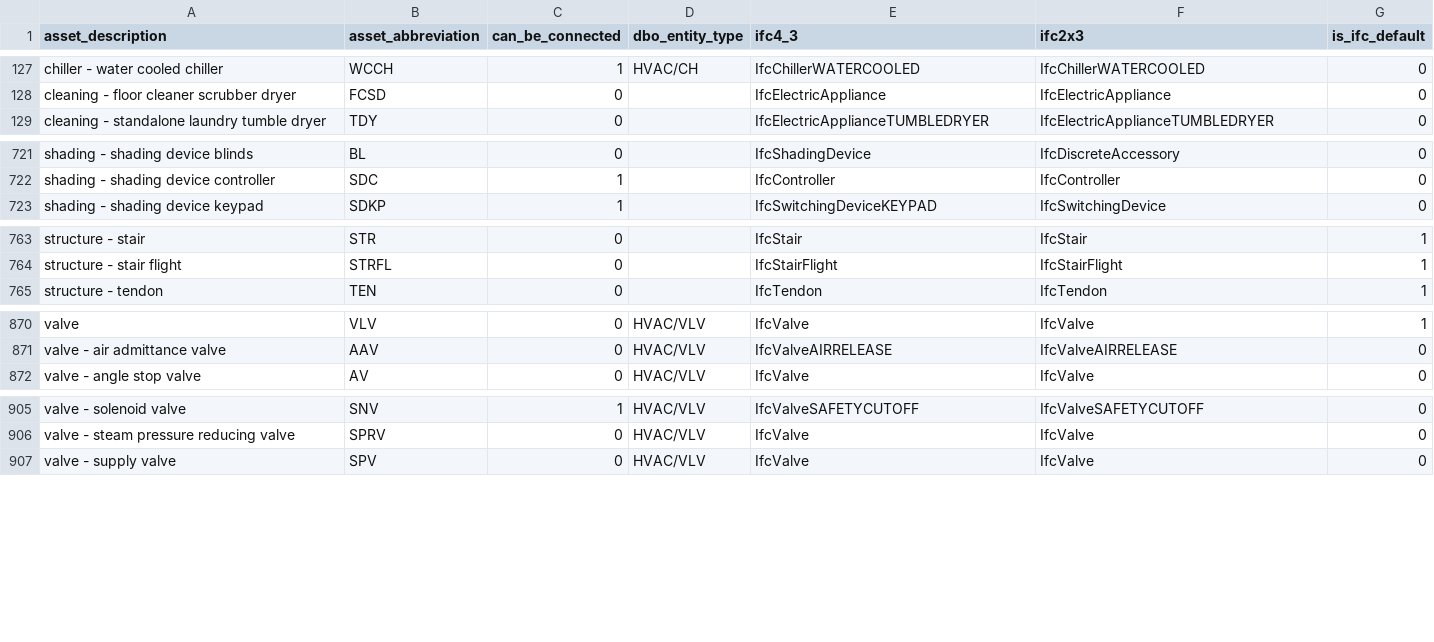
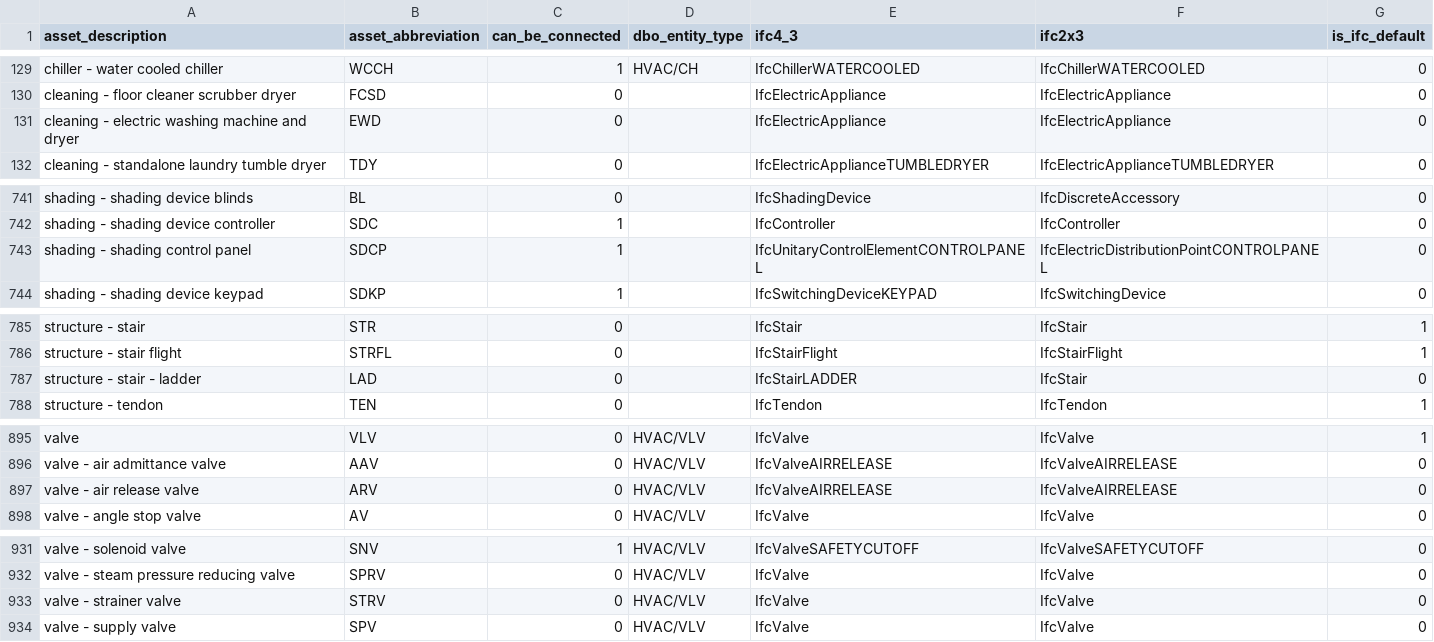
Before and after one commit to theodi/BDNS, a CSV file: BDNS_Abbreviations_Register.csv, drawn as a sheet; only a part is shown, gaps mark what is left out; the diff covers the shown part only.

```diff
--- a/BDNS_Abbreviations_Register.csv
+++ b/BDNS_Abbreviations_Register.csv
@@ -128,2 +130,3 @@ chiller - water cooled chiller,WCCH,1,HVAC/CH,IfcChillerWATERCOOLED,IfcChillerWA
 cleaning - floor cleaner scrubber dryer,FCSD,0,,IfcElectricAppliance,IfcElectricAppliance,0
+cleaning - electric washing machine and dryer,EWD,0,,IfcElectricAppliance,IfcElectricAppliance,0
 cleaning - standalone laundry tumble dryer,TDY,0,,IfcElectricApplianceTUMBLEDRYER,IfcElectricApplianceTUMBLEDRYER,0
@@ -722,2 +742,3 @@ shading - shading device blinds,BL,0,,IfcShadingDevice,IfcDiscreteAccessory,0
 shading - shading device controller,SDC,1,,IfcController,IfcController,0
+shading - shading control panel,SDCP,1,,IfcUnitaryControlElementCONTROLPANEL,IfcElectricDistributionPointCONTROLPANEL,0
 shading - shading device keypad,SDKP,1,,IfcSwitchingDeviceKEYPAD,IfcSwitchingDevice,0
@@ -764,2 +786,3 @@ structure - stair,STR,0,,IfcStair,IfcStair,1
 structure - stair flight,STRFL,0,,IfcStairFlight,IfcStairFlight,1
+structure - stair - ladder,LAD,0,,IfcStairLADDER,IfcStair,0
 structure - tendon,TEN,0,,IfcTendon,IfcTendon,1
@@ -871,2 +896,3 @@ valve,VLV,0,HVAC/VLV,IfcValve,IfcValve,1
 valve - air admittance valve,AAV,0,HVAC/VLV,IfcValveAIRRELEASE,IfcValveAIRRELEASE,0
+valve - air release valve,ARV,0,HVAC/VLV,IfcValveAIRRELEASE,IfcValveAIRRELEASE,0
 valve - angle stop valve,AV,0,HVAC/VLV,IfcValve,IfcValve,0
@@ -906,2 +932,3 @@ valve - solenoid valve,SNV,1,HVAC/VLV,IfcValveSAFETYCUTOFF,IfcValveSAFETYCUTOFF,
 valve - steam pressure reducing valve,SPRV,0,HVAC/VLV,IfcValve,IfcValve,0
+valve - strainer valve,STRV,0,HVAC/VLV,IfcValve,IfcValve,0
 valve - supply valve,SPV,0,HVAC/VLV,IfcValve,IfcValve,0
```
Also changed, not shown: 22 added rows, 5 moved rows and 4 edited cells elsewhere in this file.
